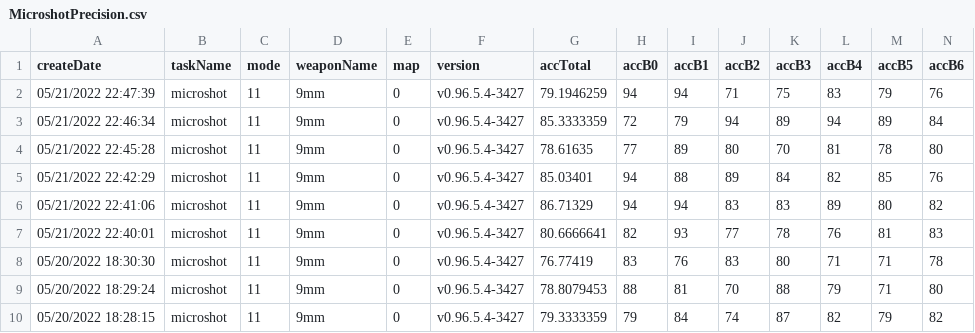
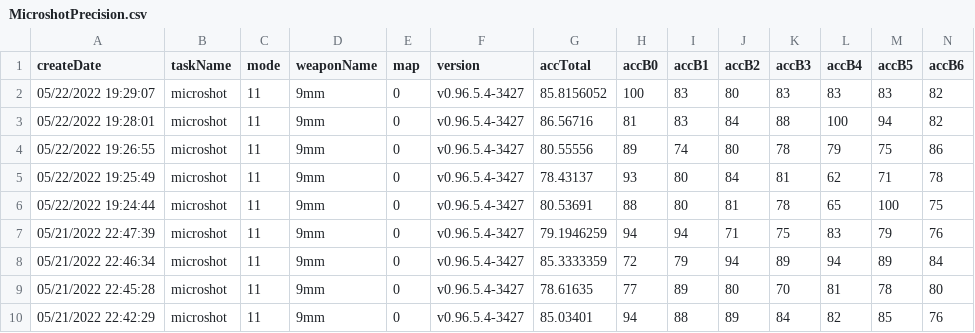
Before and after one commit to damarals/blog, a CSV file: posts/2022-05-13_aimlab-is-worth/data/MicroshotPrecision.csv, drawn as a sheet; only a part is shown; the shorter side is filled out with more unchanged rows; rows hold the shown columns only; the diff names each change by its address in the sheet, - before the commit and + after, or states it on an @@ line.

Commit message:
:sparkles: update data

```diff
--- a/posts/2022-05-13_aimlab-is-worth/data/MicroshotPrecision.csv
+++ b/posts/2022-05-13_aimlab-is-worth/data/MicroshotPrecision.csv
+row 2: 05/22/2022 19:29:07 | microshot | 11 | 9mm | 0 | v0.96.5.4-3427 | 85.8156052 | 100 | 83 | 80 | 83 | 83 | 83 | 82
+row 3: 05/22/2022 19:28:01 | microshot | 11 | 9mm | 0 | v0.96.5.4-3427 | 86.56716 | 81 | 83 | 84 | 88 | 100 | 94 | 82
+row 4: 05/22/2022 19:26:55 | microshot | 11 | 9mm | 0 | v0.96.5.4-3427 | 80.55556 | 89 | 74 | 80 | 78 | 79 | 75 | 86
+row 5: 05/22/2022 19:25:49 | microshot | 11 | 9mm | 0 | v0.96.5.4-3427 | 78.43137 | 93 | 80 | 84 | 81 | 62 | 71 | 78
+row 6: 05/22/2022 19:24:44 | microshot | 11 | 9mm | 0 | v0.96.5.4-3427 | 80.53691 | 88 | 80 | 81 | 78 | 65 | 100 | 75
```
Also changed, not shown: posts/2022-05-13_aimlab-is-worth/data/MotionshotPrecision.csv, posts/2022-05-13_aimlab-is-worth/data/MotiontrackUltimate.csv, 25 other files.
